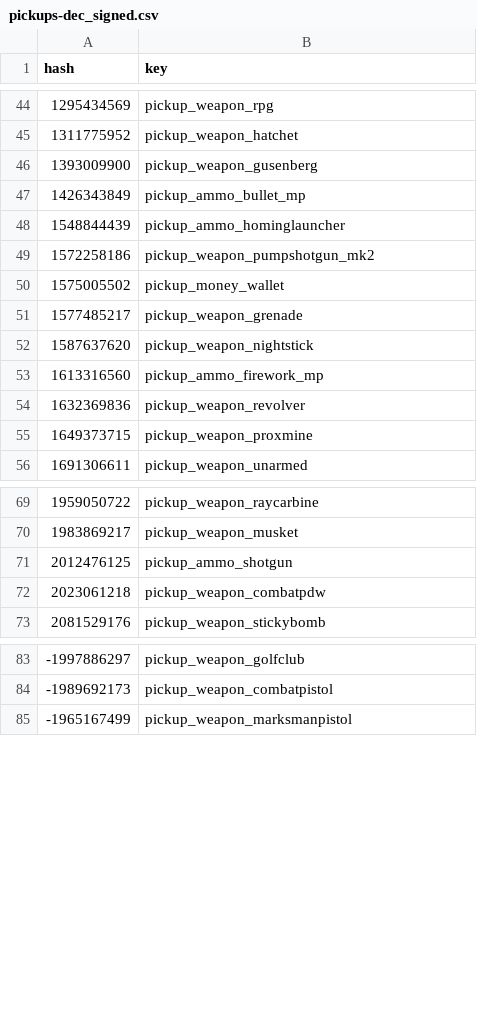
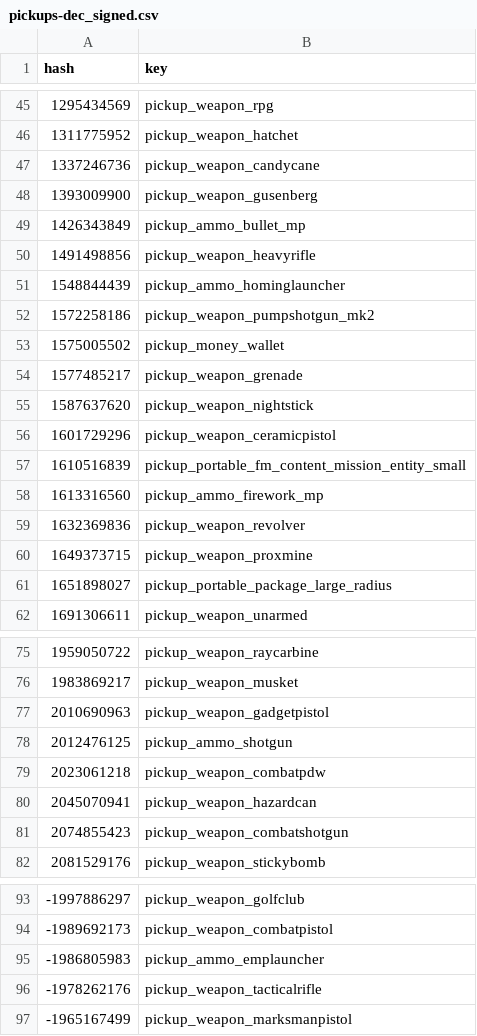
Before and after one commit to calamity-inc/gta-v-joaat-hash-db, a CSV file: out/pickups-dec_signed.csv, drawn as a sheet; only a part is shown, gaps mark what is left out; the diff covers the shown part only; the diff names each change by its address in the sheet, - before the commit and + after, or states it on an @@ line.

```diff
--- a/out/pickups-dec_signed.csv
+++ b/out/pickups-dec_signed.csv
+row 47: 1337246736 | pickup_weapon_candycane
+row 50: 1491498856 | pickup_weapon_heavyrifle
+row 56: 1601729296 | pickup_weapon_ceramicpistol
+row 57: 1610516839 | pickup_portable_fm_content_mission_entity_small
+row 61: 1651898027 | pickup_portable_package_large_radius
+row 77: 2010690963 | pickup_weapon_gadgetpistol
+row 80: 2045070941 | pickup_weapon_hazardcan
+row 81: 2074855423 | pickup_weapon_combatshotgun
+row 95: -1986805983 | pickup_ammo_emplauncher
+row 96: -1978262176 | pickup_weapon_tacticalrifle
```
Also changed, not shown: 10 added rows and 1 edited cell elsewhere in this file, out/pickup_rewards-dec_signed.csv, out/pickup_rewards-dec_unsigned.csv, 9 other files.
